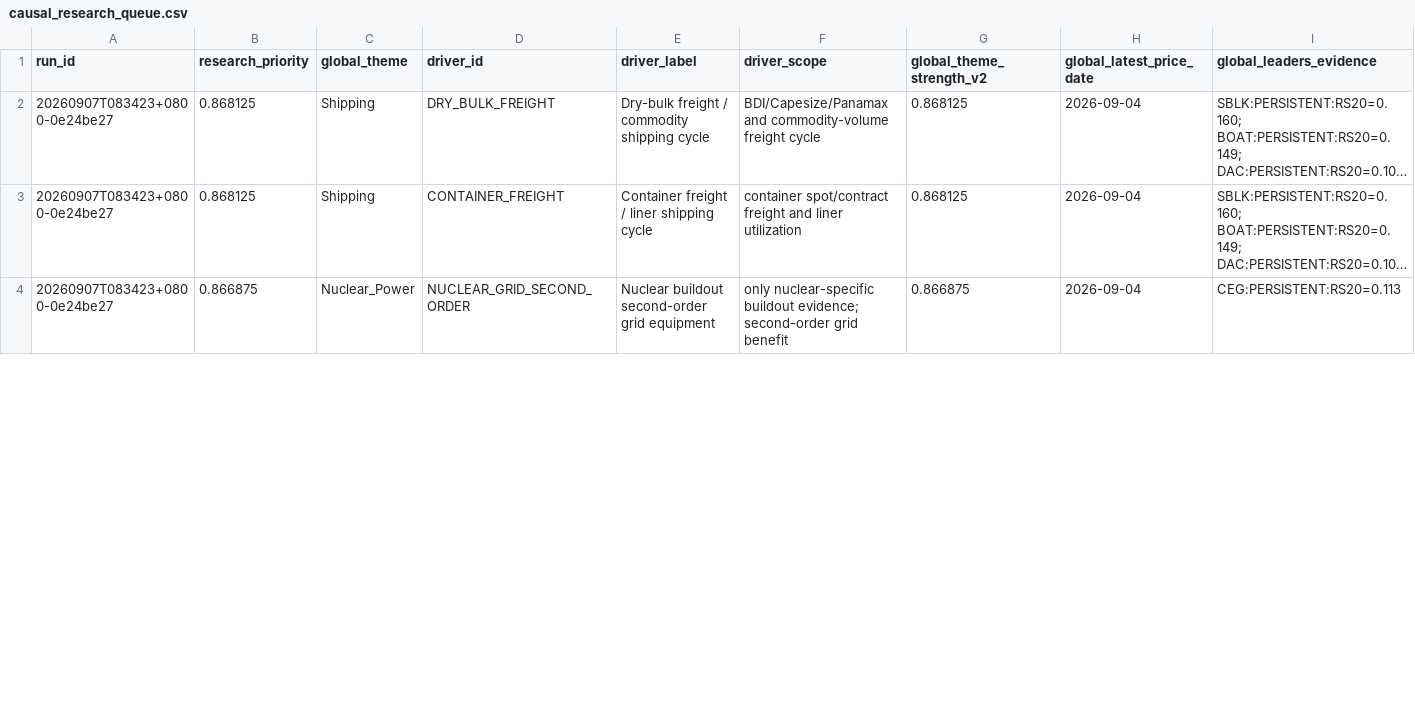
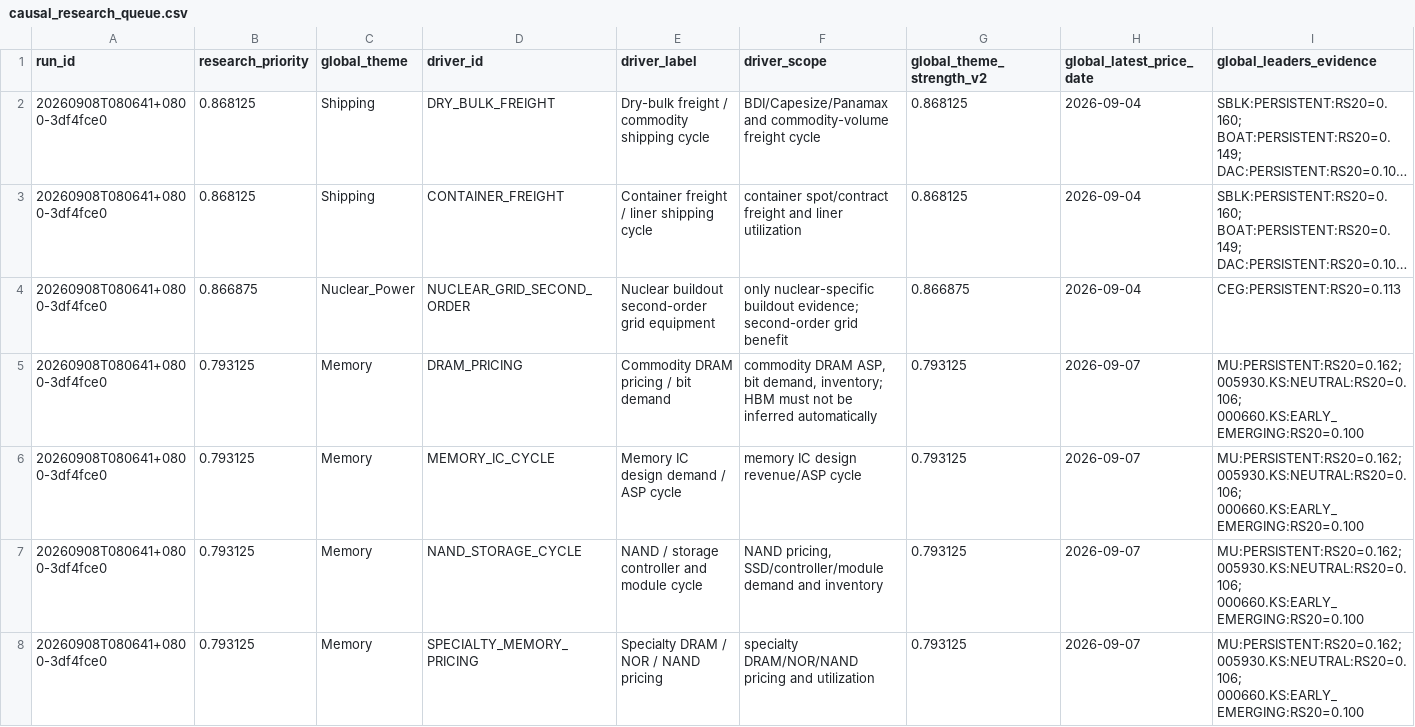
Before and after one commit to pa45251/alpha-hunter-v2, a CSV file: output/causal_research_queue.csv, drawn as a sheet; only a part is shown; long unchanged cells end in …; rows hold the shown columns only; the diff covers the shown part only; the diff names each change by its address in the sheet, - before the commit and + after, or states it on an @@ line.

```diff
--- a/output/causal_research_queue.csv
+++ b/output/causal_research_queue.csv
-A2:A4 (run_id): 20260907T083423+0800-0e24be27
+A2:A4 (run_id): 20260908T080641+0800-3df4fce0
+row 5: 20260908T080641+0800-3df4fce0 | 0.793125 | Memory | DRAM_PRICING | Commodity DRAM pricing / bit demand | commodity DRAM ASP, bit demand, inventory; HBM must not be inferred automatically | 0.793125 | 2026-09-07 | MU:PERSISTENT:RS20=0.162; 005930.KS:NEUTRAL:RS20=0.106; 000660.KS:EARLY_EMERGING:RS20=0.100
+row 6: 20260908T080641+0800-3df4fce0 | 0.793125 | Memory | MEMORY_IC_CYCLE | Memory IC design demand / ASP cycle | memory IC design revenue/ASP cycle | 0.793125 | 2026-09-07 | MU:PERSISTENT:RS20=0.162; 005930.KS:NEUTRAL:RS20=0.106; 000660.KS:EARLY_EMERGING:RS20=0.100
+row 7: 20260908T080641+0800-3df4fce0 | 0.793125 | Memory | NAND_STORAGE_CYCLE | NAND / storage controller and module cycle | NAND pricing, SSD/controller/module demand and inventory | 0.793125 | 2026-09-07 | MU:PERSISTENT:RS20=0.162; 005930.KS:NEUTRAL:RS20=0.106; 000660.KS:EARLY_EMERGING:RS20=0.100
+row 8: 20260908T080641+0800-3df4fce0 | 0.793125 | Memory | SPECIALTY_MEMORY_PRICING | Specialty DRAM / NOR / NAND pricing | specialty DRAM/NOR/NAND pricing and utilization | 0.793125 | 2026-09-07 | MU:PERSISTENT:RS20=0.162; 005930.KS:NEUTRAL:RS20=0.106; 000660.KS:EARLY_EMERGING:RS20=0.100
```
Also changed, not shown: 4 removed rows and 44 edited cells elsewhere in this file, output/leader_registry.csv, output/structural_matches.csv, 12 other files.
